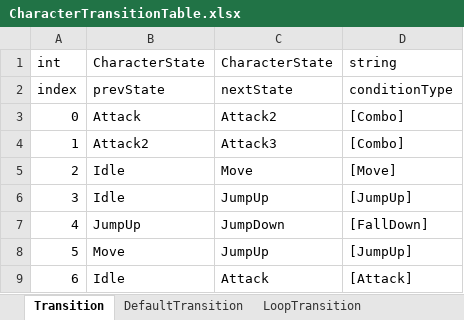
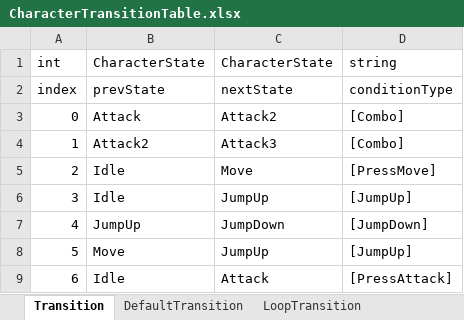
Before and after one commit to solhwi/ProjectPM, an Excel workbook: Design/Excel/CharacterTransitionTable.xlsx, sheet Transition, drawn as a sheet; values as stored, in another font and other column widths than the file's, no borders; the diff names each change by its address in the sheet, - before the commit and + after, or states it on an @@ line.

```diff
--- a/Design/Excel/CharacterTransitionTable.xlsx (sheet Transition)
+++ b/Design/Excel/CharacterTransitionTable.xlsx (sheet Transition)
-D5: [Move]
+D5: [PressMove]
-D7: [FallDown]
+D7: [JumpDown]
-D9: [Attack]
+D9: [PressAttack]
```
Also changed, not shown: Design/Excel/ConditionTable.xlsx, 5 other files.
